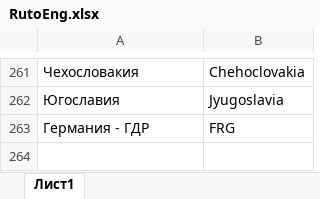
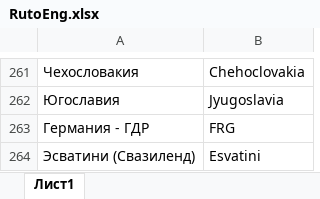
Before and after one commit to SemyonYankovskiy/collectioncoin_bot, an Excel workbook: config/RutoEng.xlsx, sheet Лист1, drawn as a sheet; only a part is shown, gaps mark what is left out; values as stored, in another font and other column widths than the file's, no borders; the diff names each change by its address in the sheet, - before the commit and + after, or states it on an @@ line.

```diff
--- a/config/RutoEng.xlsx (sheet Лист1)
+++ b/config/RutoEng.xlsx (sheet Лист1)
+row 264: Эсватини (Свазиленд) | Esvatini
```
Also changed, not shown: config/EngtoRu.xlsx, config/RutoCode.xlsx, 2 other files.
